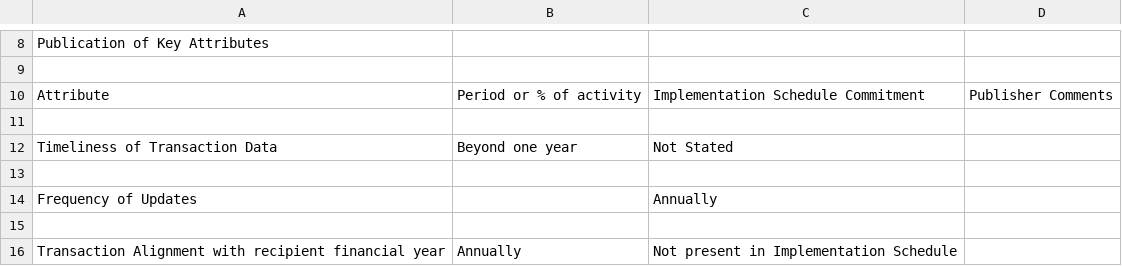
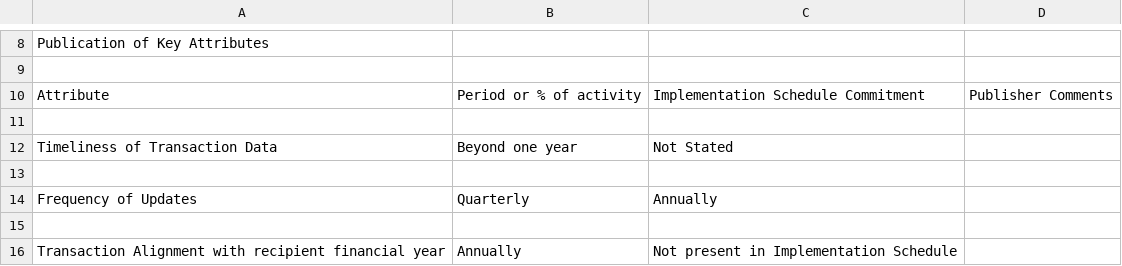
Before and after one commit to Bjwebb/IATI-Annual-Report-Data, a CSV file: Finland, Ministry of Foreign Affairs.csv, drawn as a sheet; only a part is shown, gaps mark what is left out.

```diff
--- a/Finland, Ministry of Foreign Affairs.csv
+++ b/Finland, Ministry of Foreign Affairs.csv
@@ -13,3 +13,3 @@ Timeliness of Transaction Data,Beyond one year,Not Stated,
 ,,,
-Frequency of Updates,,Annually,
+Frequency of Updates,Quarterly,Annually,
 ,,,
```
Also changed, not shown: CDC Group plc.csv, Foreign Affairs, Trade and Development Canada - Affaires étrangères, Commerce et Développement Canada.csv, 28 other files.
